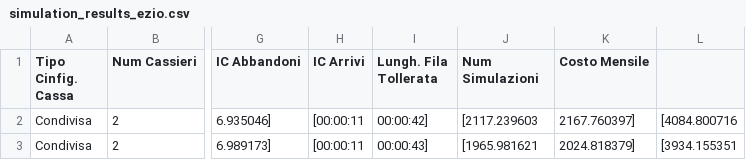
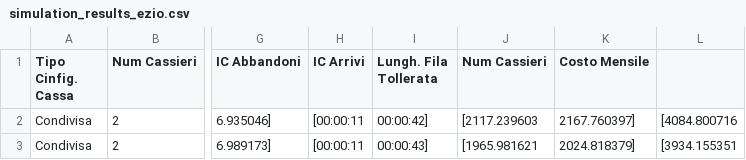
Before and after one commit to x-Ultra/Supermarket-Simulation, a CSV file: simulation_results_ezio.csv, drawn as a sheet; only a part is shown, gaps mark what is left out; the diff names each change by its address in the sheet, - before the commit and + after, or states it on an @@ line.

```diff
--- a/simulation_results_ezio.csv
+++ b/simulation_results_ezio.csv
-J1: Num Simulazioni
+J1: Num Cassieri
```
Also changed, not shown: 5 other files.
